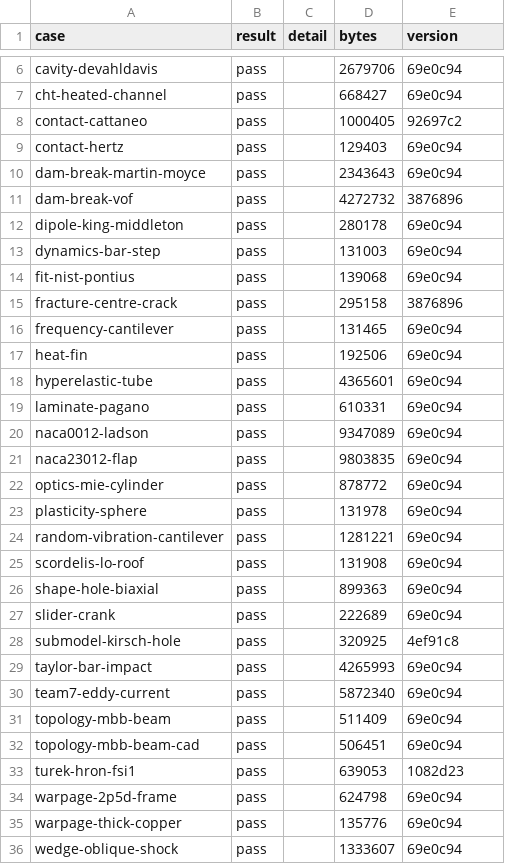
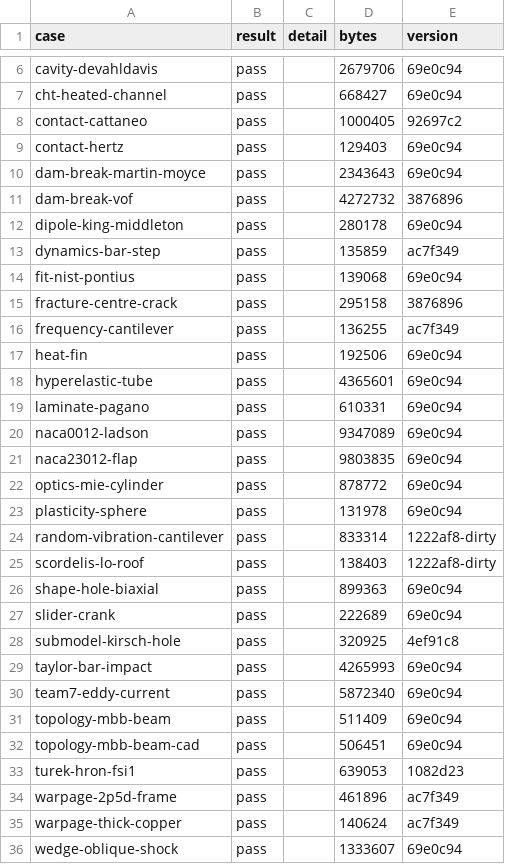
Before and after one commit to yujieteo/femahoy, a TSV file: validation/reports/outcomes.tsv, drawn as a sheet; only a part is shown, gaps mark what is left out.

Commit message:
test(validation): use mapped meshes for six structural validation cases (#160)
* Use mapped meshes for six structural validation cases

* no-mistakes(review): Update remeshed case reports and delete unused STEP sources

* no-mistakes(review): Regenerate the six remeshed case reports

* no-mistakes(review): Keep S6 shell check in roof case, fix stale budget

* no-mistakes(document): Label former mesh prose in dynamics-bar-step derivation

```diff
--- a/validation/reports/outcomes.tsv
+++ b/validation/reports/outcomes.tsv
@@ -12,6 +12,6 @@ dam-break-vof	pass		4272732	3876896
 dipole-king-middleton	pass		280178	69e0c94
-dynamics-bar-step	pass		131003	69e0c94
+dynamics-bar-step	pass		135859	ac7f349
 fit-nist-pontius	pass		139068	69e0c94
 fracture-centre-crack	pass		295158	3876896
-frequency-cantilever	pass		131465	69e0c94
+frequency-cantilever	pass		136255	ac7f349
 heat-fin	pass		192506	69e0c94
@@ -23,4 +23,4 @@ optics-mie-cylinder	pass		878772	69e0c94
 plasticity-sphere	pass		131978	69e0c94
-random-vibration-cantilever	pass		1281221	69e0c94
-scordelis-lo-roof	pass		131908	69e0c94
+random-vibration-cantilever	pass		833314	1222af8-dirty
+scordelis-lo-roof	pass		138403	1222af8-dirty
 shape-hole-biaxial	pass		899363	69e0c94
@@ -33,4 +33,4 @@ topology-mbb-beam-cad	pass		506451	69e0c94
 turek-hron-fsi1	pass		639053	1082d23
-warpage-2p5d-frame	pass		624798	69e0c94
-warpage-thick-copper	pass		135776	69e0c94
+warpage-2p5d-frame	pass		461896	ac7f349
+warpage-thick-copper	pass		140624	ac7f349
 wedge-oblique-shock	pass		1333607	69e0c94
```
Also changed, not shown: 53 other files.
